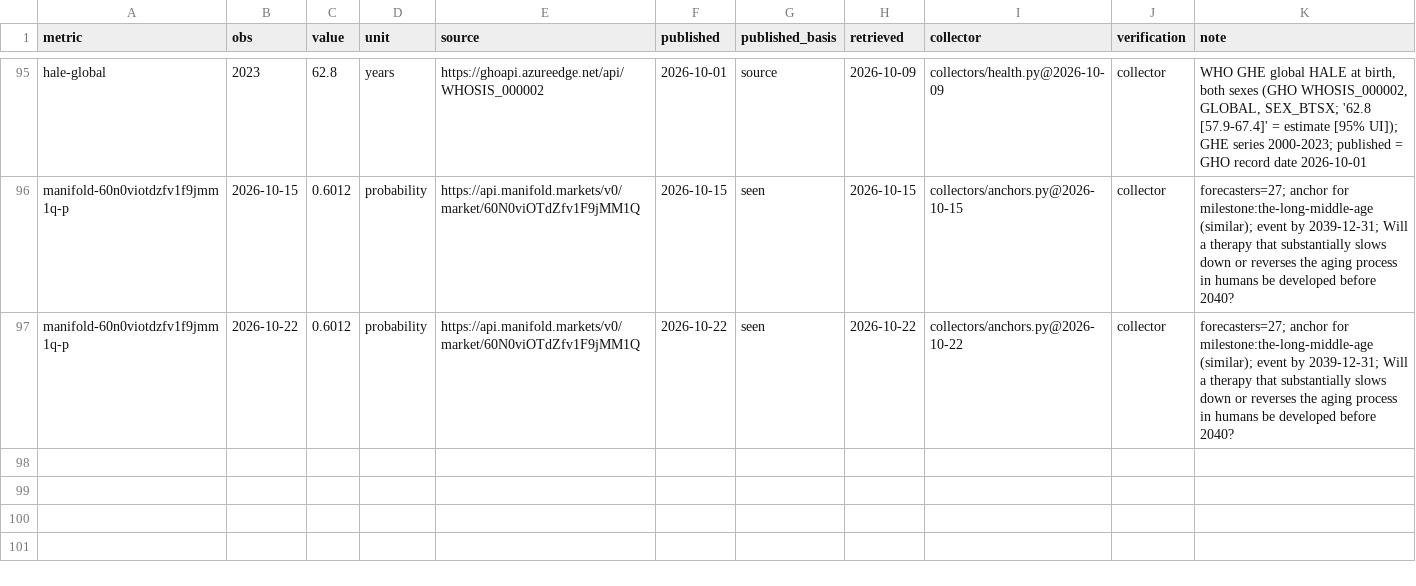
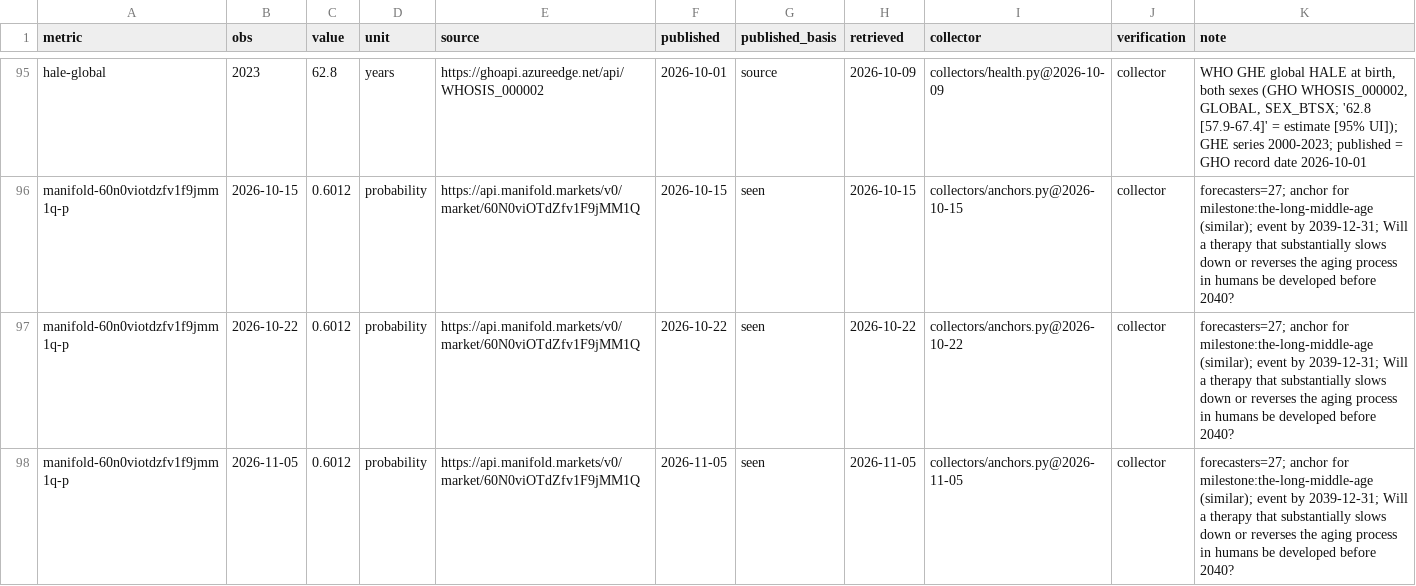
Before and after one commit to pasky/grand-endeavors-data, a CSV file: ledger/observations/health.csv, drawn as a sheet; only a part is shown, gaps mark what is left out; the diff names each change by its address in the sheet, - before the commit and + after, or states it on an @@ line.

Commit message:
collect health (2026-11-05)

```diff
--- a/ledger/observations/health.csv
+++ b/ledger/observations/health.csv
+row 98: manifold-60n0viotdzfv1f9jmm1q-p | 2026-11-05 | 0.6012 | probability | https://api.manifold.markets/v0/market/60N0viOTdZfv1F9jMM1Q | 2026-11-05 | seen | 2026-11-05 | collectors/anchors.py@2026-11-05 | collector | forecasters=27; anchor for milestone:the-long-middle-age (similar); event by 2039-12-31; Will a therapy that substantially slows down or reverses the aging process in humans be developed before 2040?
```
